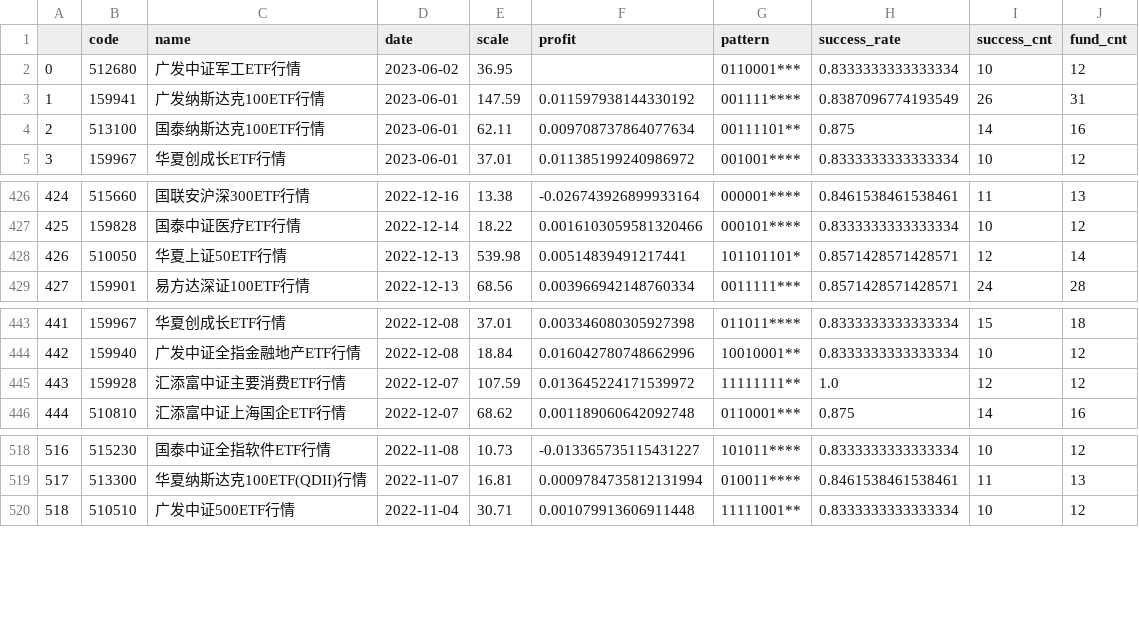
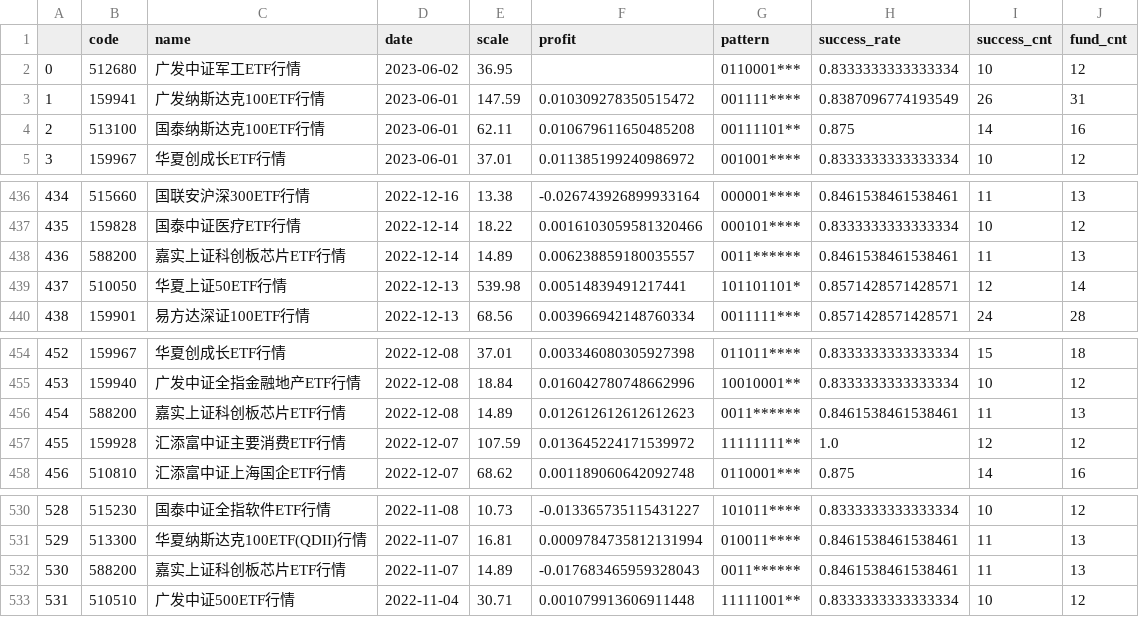
Before and after one commit to zuoxiaolei/qtrade2, a CSV file: data/ads/history_data2.csv, drawn as a sheet; only a part is shown, gaps mark what is left out; the diff covers the shown part only; the diff names each change by its address in the sheet, - before the commit and + after, or states it on an @@ line.

```diff
--- a/data/ads/history_data2.csv
+++ b/data/ads/history_data2.csv
-F3 (profit): 0.011597938144330192
+F3 (profit): 0.010309278350515472
-F4 (profit): 0.009708737864077634
+F4 (profit): 0.010679611650485208
@@ column A renumbered from row 27 down @@
+row 438: 436 | 588200 | 嘉实上证科创板芯片ETF行情 | 2022-12-14 | 14.89 | 0.006238859180035557 | 0011****** | 0.8461538461538461 | 11 | 13
+row 456: 454 | 588200 | 嘉实上证科创板芯片ETF行情 | 2022-12-08 | 14.89 | 0.012612612612612623 | 0011****** | 0.8461538461538461 | 11 | 13
+row 532: 530 | 588200 | 嘉实上证科创板芯片ETF行情 | 2022-11-07 | 14.89 | -0.017683465959328043 | 0011****** | 0.8461538461538461 | 11 | 13
```
Also changed, not shown: 10 added rows elsewhere in this file.
